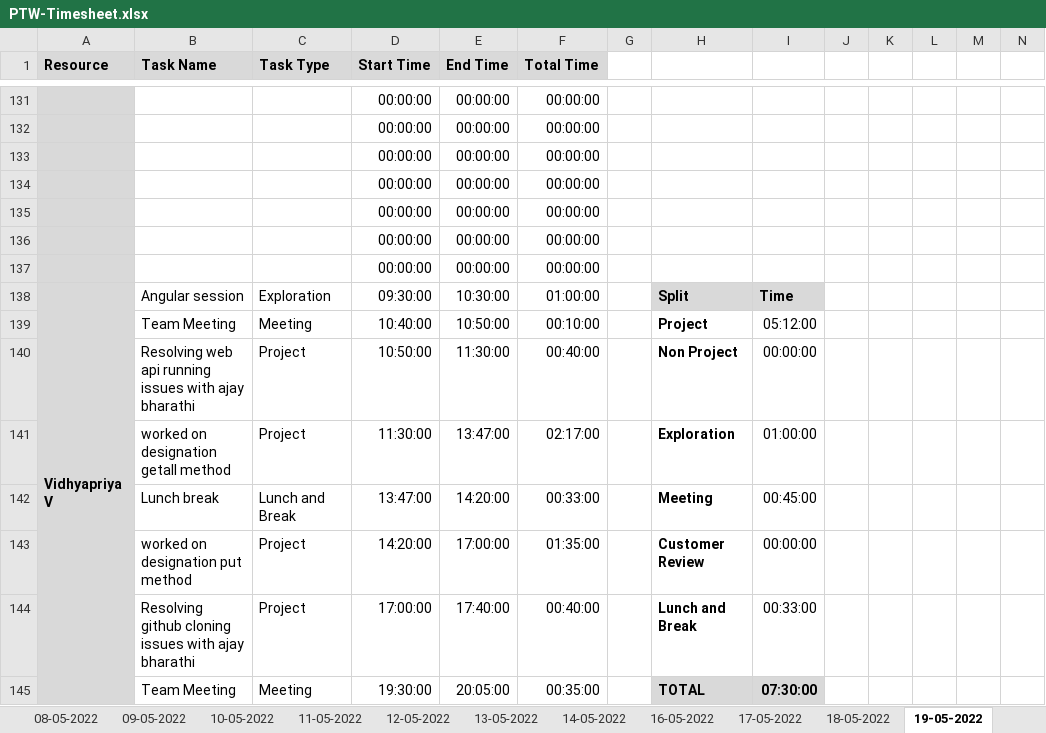
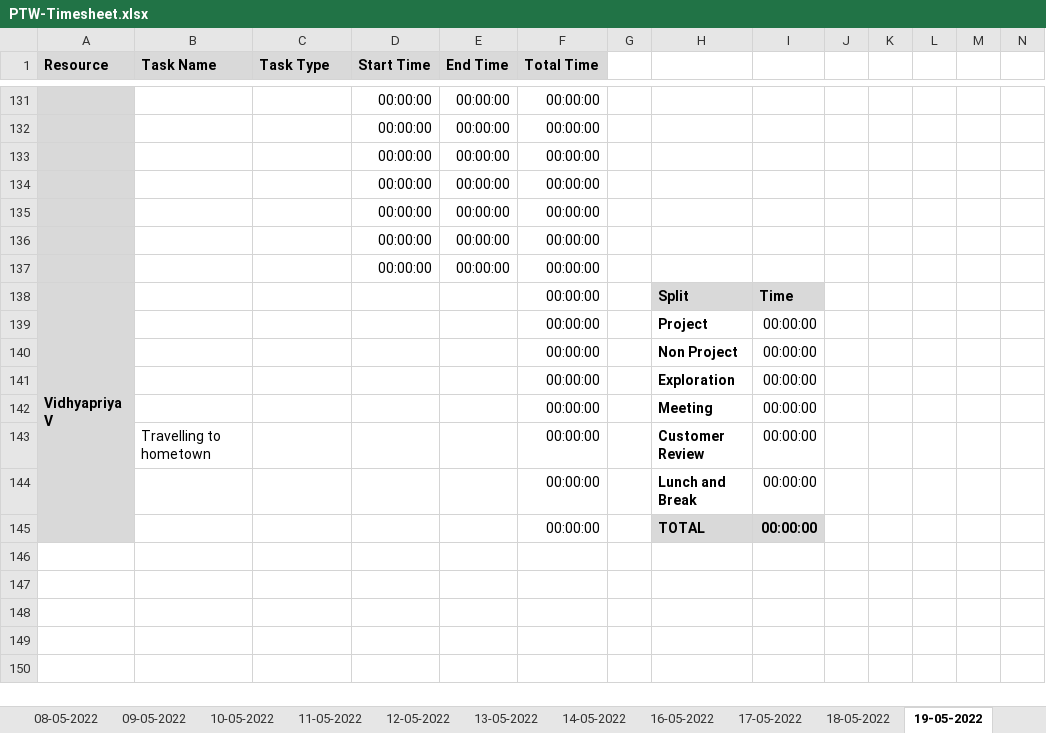
Before and after one commit to Tenacious-Org/Project-A5, an Excel workbook: Process/Timesheet/PTW-Timesheet.xlsx, sheet 19-05-2022, drawn as a sheet; only a part is shown, gaps mark what is left out; values as stored, in another font and other column widths than the file's, no borders; conditional formats not drawn; removed rows and columns are numbered as before the commit, all else as after; rows hold the shown columns only; the diff names each change by its address in the sheet, - before the commit and + after, or states it on an @@ line.

```diff
--- a/Process/Timesheet/PTW-Timesheet.xlsx (sheet 19-05-2022)
+++ b/Process/Timesheet/PTW-Timesheet.xlsx (sheet 19-05-2022)
-B138 (Task Name): Angular session
+B138 (Task Name): (empty)
-C138 (Task Type): Exploration
+C138 (Task Type): (empty)
-D138 (Start Time): 09:30:00
+D138 (Start Time): (empty)
-E138 (End Time): 10:30:00
+E138 (End Time): (empty)
-F138 (Total Time): 01:00:00
+F138 (Total Time): 00:00:00
-row 139:  | Team Meeting | Meeting | 10:40:00 | 10:50:00 | 00:10:00 |  | Project | 05:12:00
-row 140:  | Resolving web api running issues with ajay bharathi | Project | 10:50:00 | 11:30:00 | 00:40:00 |  | Non Project | 00:00:00
-row 141:  | worked on designation getall method | Project | 11:30:00 | 13:47:00 | 02:17:00 |  | Exploration | 01:00:00
-row 142:  | Lunch break | Lunch and Break | 13:47:00 | 14:20:00 | 00:33:00 |  | Meeting | 00:45:00
-row 143:  | worked on designation put method | Project | 14:20:00 | 17:00:00 | 01:35:00 |  | Customer Review | 00:00:00
-row 144:  | Resolving github cloning issues with ajay bharathi | Project | 17:00:00 | 17:40:00 | 00:40:00 |  | Lunch and Break | 00:33:00
-row 145:  | Team Meeting | Meeting | 19:30:00 | 20:05:00 | 00:35:00 |  | TOTAL | 07:30:00
+row 139:  |  |  |  |  | 00:00:00 |  | Project | 00:00:00
+row 140:  |  |  |  |  | 00:00:00 |  | Non Project | 00:00:00
+row 141:  |  |  |  |  | 00:00:00 |  | Exploration | 00:00:00
+row 142:  |  |  |  |  | 00:00:00 |  | Meeting | 00:00:00
+row 143:  | Travelling to hometown |  |  |  | 00:00:00 |  | Customer Review | 00:00:00
+row 144:  |  |  |  |  | 00:00:00 |  | Lunch and Break | 00:00:00
+row 145:  |  |  |  |  | 00:00:00 |  | TOTAL | 00:00:00
```
Also changed, not shown: sheet 20-05-2022.
